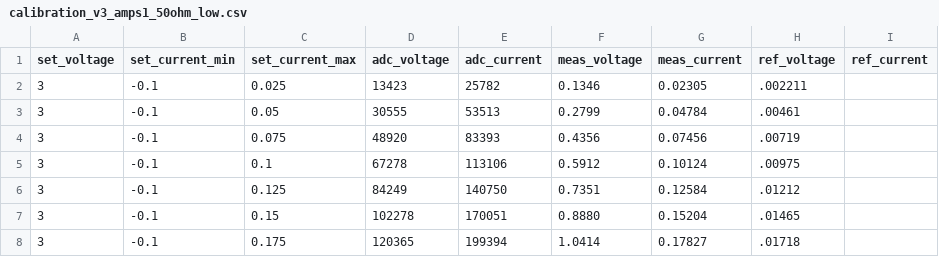
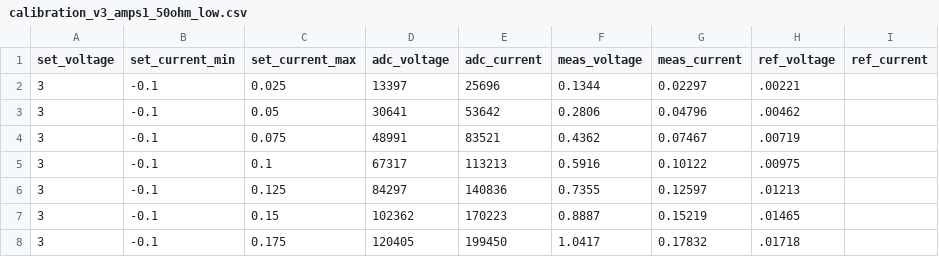
Before and after one commit to ducky64/edg-pcbs, a CSV file: IoTDevices/SmuRemoteControl/calibration_v3_amps1_50ohm_low.csv, drawn as a sheet; only a part is shown; the diff covers the shown part only.

Commit message:
Update calibration_v3_amps1_50ohm_low.csv

```diff
--- a/IoTDevices/SmuRemoteControl/calibration_v3_amps1_50ohm_low.csv
+++ b/IoTDevices/SmuRemoteControl/calibration_v3_amps1_50ohm_low.csv
@@ -1,8 +1,8 @@
 set_voltage,set_current_min,set_current_max,adc_voltage,adc_current,meas_voltage,meas_current,ref_voltage,ref_current
-3,-0.1,0.025,13423,25782,0.1346,0.02305,.002211,
-3,-0.1,0.05,30555,53513,0.2799,0.04784,.00461,
-3,-0.1,0.075,48920,83393,0.4356,0.07456,.00719,
-3,-0.1,0.1,67278,113106,0.5912,0.10124,.00975,
-3,-0.1,0.125,84249,140750,0.7351,0.12584,.01212,
-3,-0.1,0.15,102278,170051,0.8880,0.15204,.01465,
-3,-0.1,0.175,120365,199394,1.0414,0.17827,.01718,
+3,-0.1,0.025,13397,25696,0.1344,0.02297,.00221,
+3,-0.1,0.05,30641,53642,0.2806,0.04796,.00462,
+3,-0.1,0.075,48991,83521,0.4362,0.07467,.00719,
+3,-0.1,0.1,67317,113213,0.5916,0.10122,.00975,
+3,-0.1,0.125,84297,140836,0.7355,0.12597,.01213,
+3,-0.1,0.15,102362,170223,0.8887,0.15219,.01465,
+3,-0.1,0.175,120405,199450,1.0417,0.17832,.01718,
```
Also changed, not shown: 34 edited cells elsewhere in this file.
